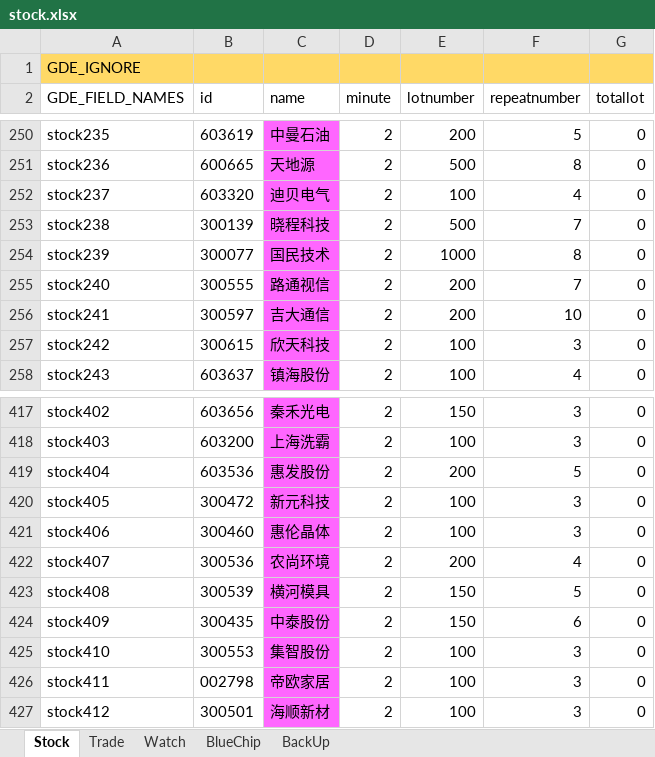
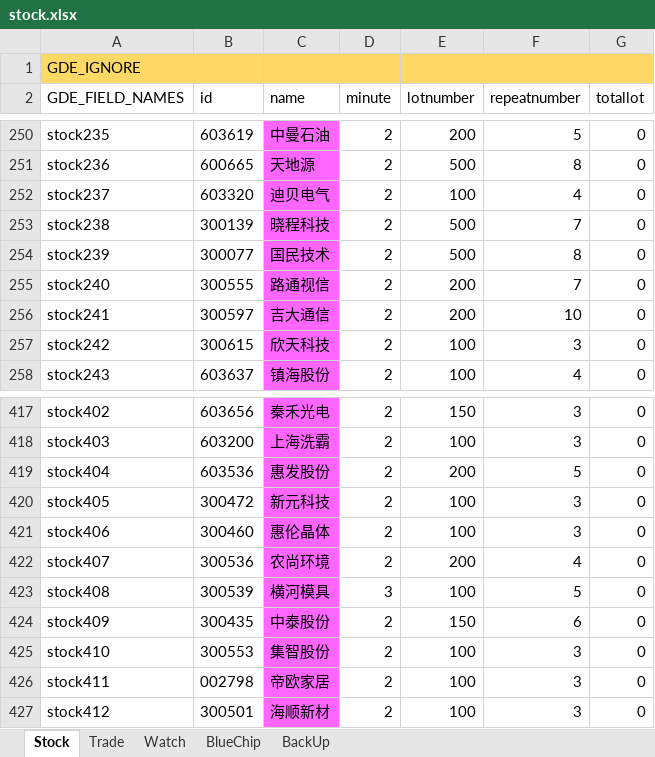
Before and after one commit to zsdarkblue/TradeStation_ContinuousTrade, an Excel workbook: stock.xlsx, sheet Stock, drawn as a sheet; only a part is shown, gaps mark what is left out; values as stored, in another font and other column widths than the file's, no borders; the diff names each change by its address in the sheet, - before the commit and + after, or states it on an @@ line.

Commit message:
fix data

```diff
--- a/stock.xlsx (sheet Stock)
+++ b/stock.xlsx (sheet Stock)
-E254 (lotnumber): 1000
+E254 (lotnumber): 500
-D423 (minute): 2
+D423 (minute): 3
-E423 (lotnumber): 150
+E423 (lotnumber): 100
```
Also changed, not shown: 4 other files.
